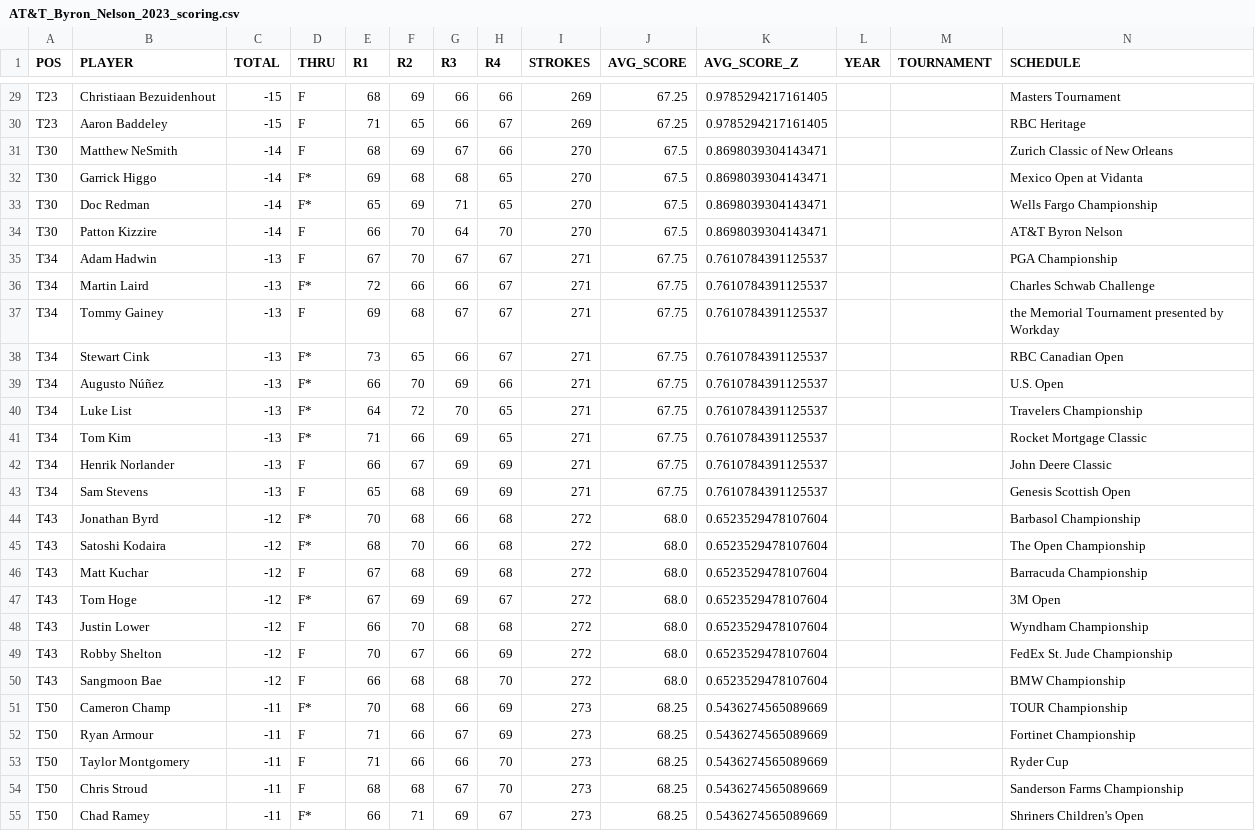
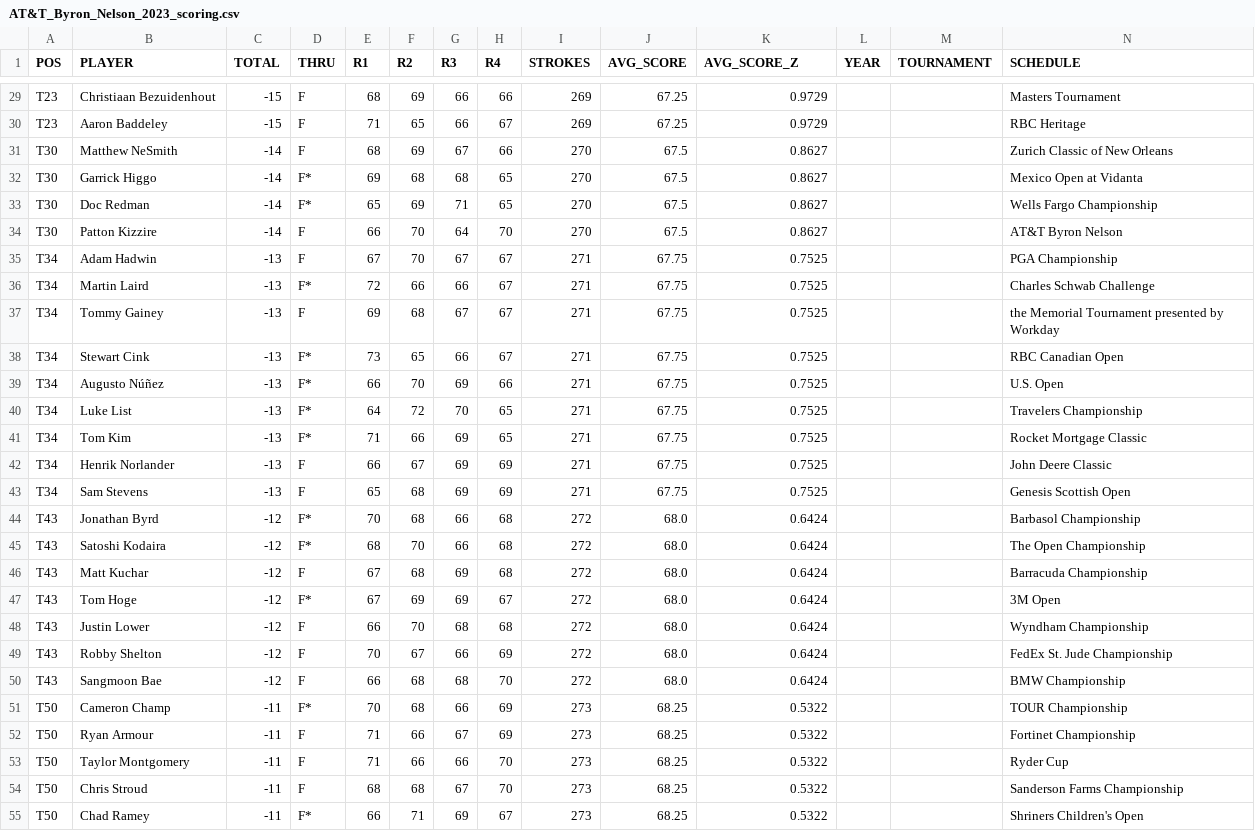
Before and after one commit to Bmdawley22/GolfModel, a CSV file: CJ_Cup/AT&T_Byron_Nelson_2023_scoring.csv, drawn as a sheet; only a part is shown, gaps mark what is left out; the diff covers the shown part only; the diff names each change by its address in the sheet, - before the commit and + after, or states it on an @@ line.

```diff
--- a/CJ_Cup/AT&T_Byron_Nelson_2023_scoring.csv
+++ b/CJ_Cup/AT&T_Byron_Nelson_2023_scoring.csv
-K29:K30 (AVG_SCORE_Z): 0.9785294217161405
+K29:K30 (AVG_SCORE_Z): 0.9729
-K31:K34 (AVG_SCORE_Z): 0.8698039304143471
+K31:K34 (AVG_SCORE_Z): 0.8627
-K35:K43 (AVG_SCORE_Z): 0.7610784391125537
+K35:K43 (AVG_SCORE_Z): 0.7525
-K44:K50 (AVG_SCORE_Z): 0.6523529478107604
+K44:K50 (AVG_SCORE_Z): 0.6424
-K51:K55 (AVG_SCORE_Z): 0.5436274565089669
+K51:K55 (AVG_SCORE_Z): 0.5322
```
Also changed, not shown: 2 removed rows and 127 edited cells elsewhere in this file, CJ_Cup/AT&T_Byron_Nelson_2022_scoring.csv, 1 other file.
